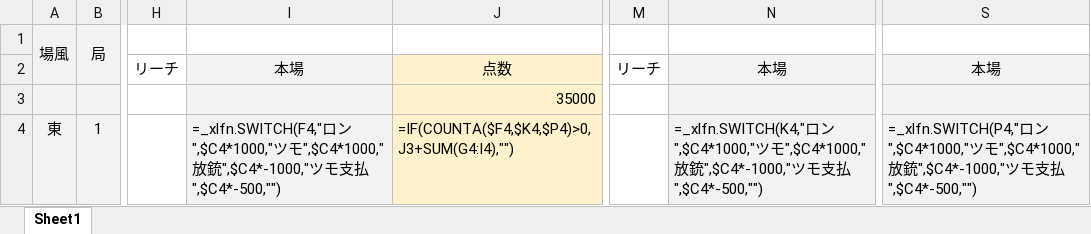
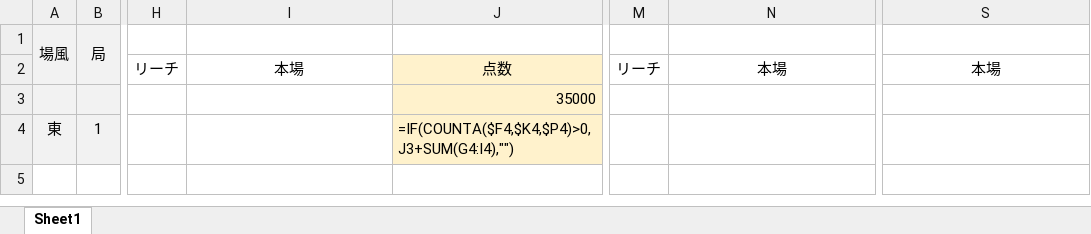
Before and after one commit to daicho/mahjong, an Excel workbook: 三人麻雀/Template3.xlsm, sheet Sheet1, drawn as a sheet; only a part is shown, gaps mark what is left out; values as stored, in another font and other column widths than the file's, no borders; formulas are shown in place of their values; conditional formats not drawn; the diff names each change by its address in the sheet, - before the commit and + after, or states it on an @@ line.

```diff
--- a/三人麻雀/Template3.xlsm (sheet Sheet1)
+++ b/三人麻雀/Template3.xlsm (sheet Sheet1)
-I2:I4 fill: #F2F2F2
+I2:I4 fill: none
-N2:N4 fill: #F2F2F2
+N2:N4 fill: none
-S2:S4 fill: #F2F2F2
+S2:S4 fill: none
-I4: =_xlfn.SWITCH(F4,"ロン",$C4*1000,"ツモ",$C4*1000,"放銃",$C4*-1000,"ツモ支払",$C4*-500,"")
+I4: (empty)
-N4: =_xlfn.SWITCH(K4,"ロン",$C4*1000,"ツモ",$C4*1000,"放銃",$C4*-1000,"ツモ支払",$C4*-500,"")
+N4: (empty)
-S4: =_xlfn.SWITCH(P4,"ロン",$C4*1000,"ツモ",$C4*1000,"放銃",$C4*-1000,"ツモ支払",$C4*-500,"")
+S4: (empty)
```
Also changed, not shown: 三人麻雀/成績3.xlsm, 三人麻雀/点数3.xlsm, 1 other file.
